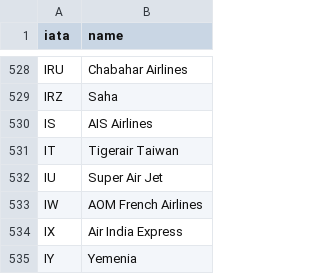
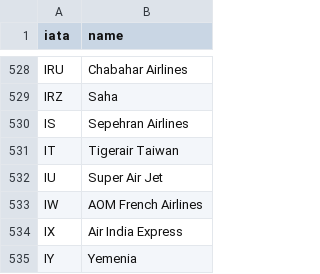
Before and after one commit to yoonustehrani/kaktoos-backend, a CSV file: database/seeders/data/airlines.csv, drawn as a sheet; only a part is shown, gaps mark what is left out.

Commit message:
Sepehran airline added to list

```diff
--- a/database/seeders/data/airlines.csv
+++ b/database/seeders/data/airlines.csv
@@ -529,3 +529,3 @@ IRU,Chabahar Airlines
 IRZ,Saha
-IS,AIS Airlines
+IS,Sepehran Airlines
 IT,Tigerair Taiwan
```
Also changed, not shown: database/seeders/data/airlines-full.csv.
